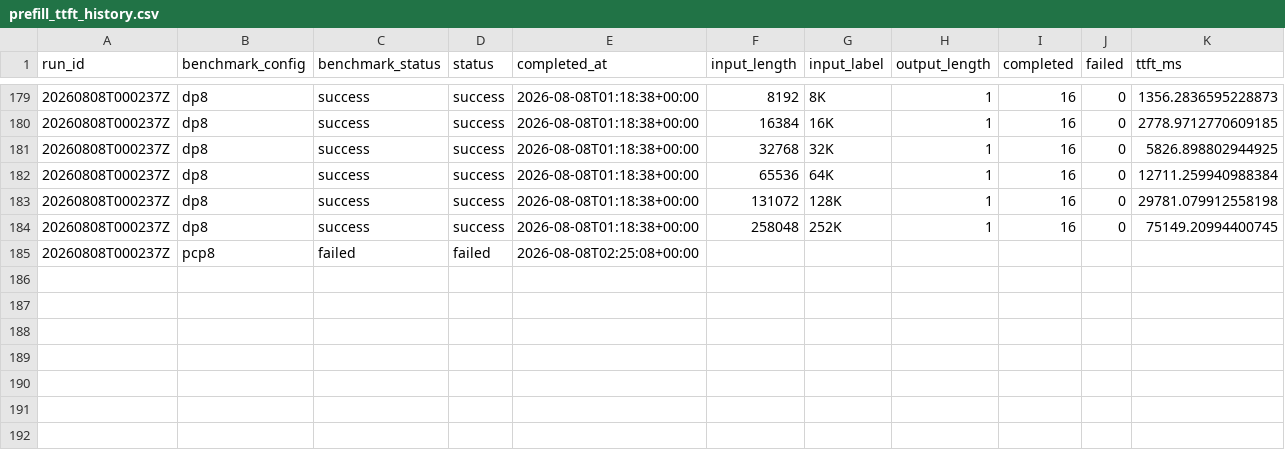
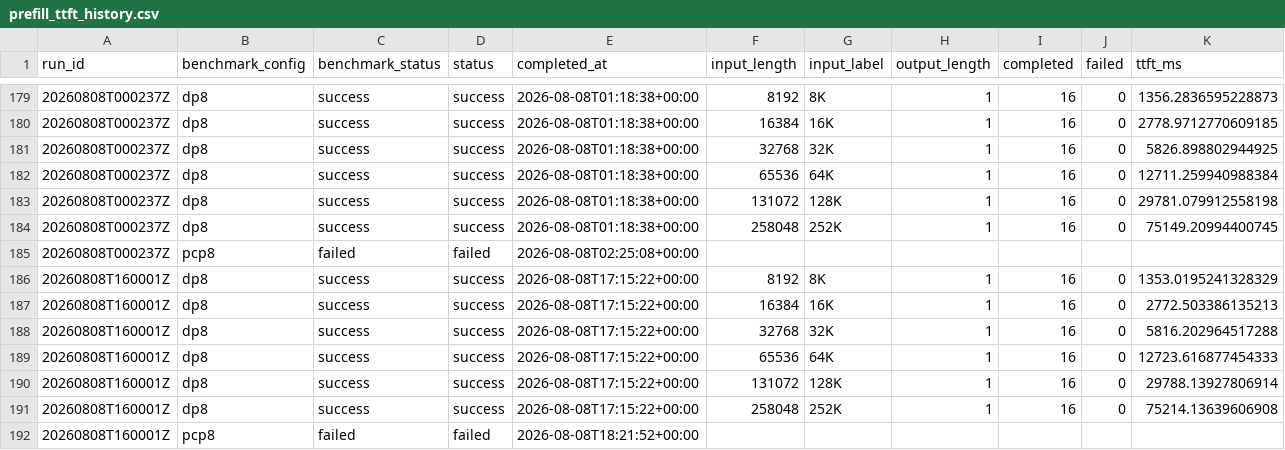
Before and after one commit to aios-tpu-infra/tpu_benchmark_daily, a CSV file: reports/prefill_ttft_history.csv, drawn as a sheet; only a part is shown, gaps mark what is left out.

```diff
--- a/reports/prefill_ttft_history.csv
+++ b/reports/prefill_ttft_history.csv
@@ -185 +185,8 @@ run_id,benchmark_config,benchmark_status,status,completed_at,input_length,input_
 20260808T000237Z,pcp8,failed,failed,2026-08-08T02:25:08+00:00,,,,,,
+20260808T160001Z,dp8,success,success,2026-08-08T17:15:22+00:00,8192,8K,1,16,0,1353.0195241328329
+20260808T160001Z,dp8,success,success,2026-08-08T17:15:22+00:00,16384,16K,1,16,0,2772.503386135213
+20260808T160001Z,dp8,success,success,2026-08-08T17:15:22+00:00,32768,32K,1,16,0,5816.202964517288
+20260808T160001Z,dp8,success,success,2026-08-08T17:15:22+00:00,65536,64K,1,16,0,12723.616877454333
+20260808T160001Z,dp8,success,success,2026-08-08T17:15:22+00:00,131072,128K,1,16,0,29788.13927806914
+20260808T160001Z,dp8,success,success,2026-08-08T17:15:22+00:00,258048,252K,1,16,0,75214.13639606908
+20260808T160001Z,pcp8,failed,failed,2026-08-08T18:21:52+00:00,,,,,,
```
Also changed, not shown: reports/speed_bench_history.csv, reports/throughput_history.csv, 9 other files.
